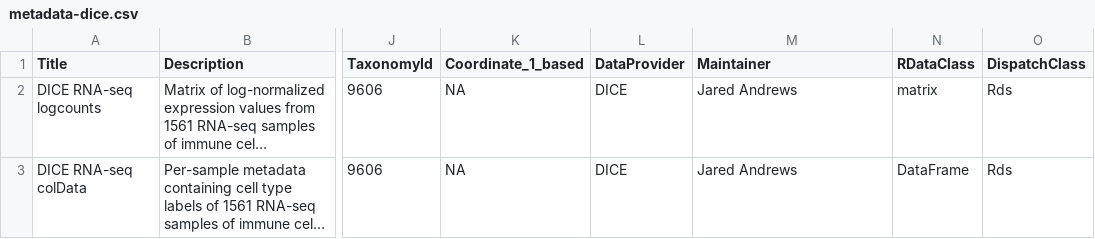
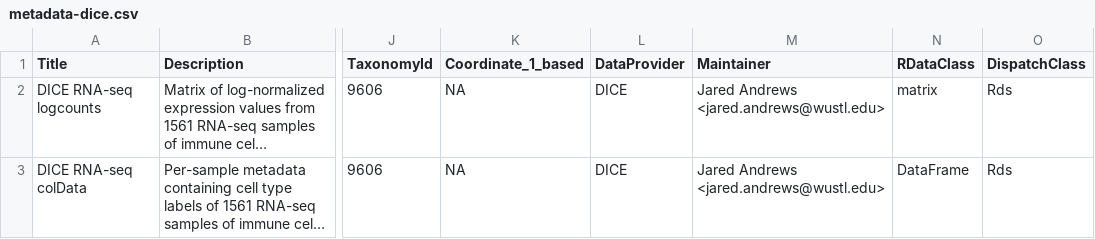
Before and after one commit to SingleR-inc/SingleR, a CSV file: inst/extdata/metadata-dice.csv, drawn as a sheet; only a part is shown, gaps mark what is left out; long unchanged cells end in …; the diff names each change by its address in the sheet, - before the commit and + after, or states it on an @@ line.

Commit message:
Put back Jared's email.

```diff
--- a/inst/extdata/metadata-dice.csv
+++ b/inst/extdata/metadata-dice.csv
-M2:M3 (Maintainer): Jared Andrews
+M2:M3 (Maintainer): Jared Andrews <jared.andrews@wustl.edu>
```
Also changed, not shown: inst/extdata/metadata-dmap.csv, inst/extdata/metadata-monaco_immune.csv, 3 other files.
